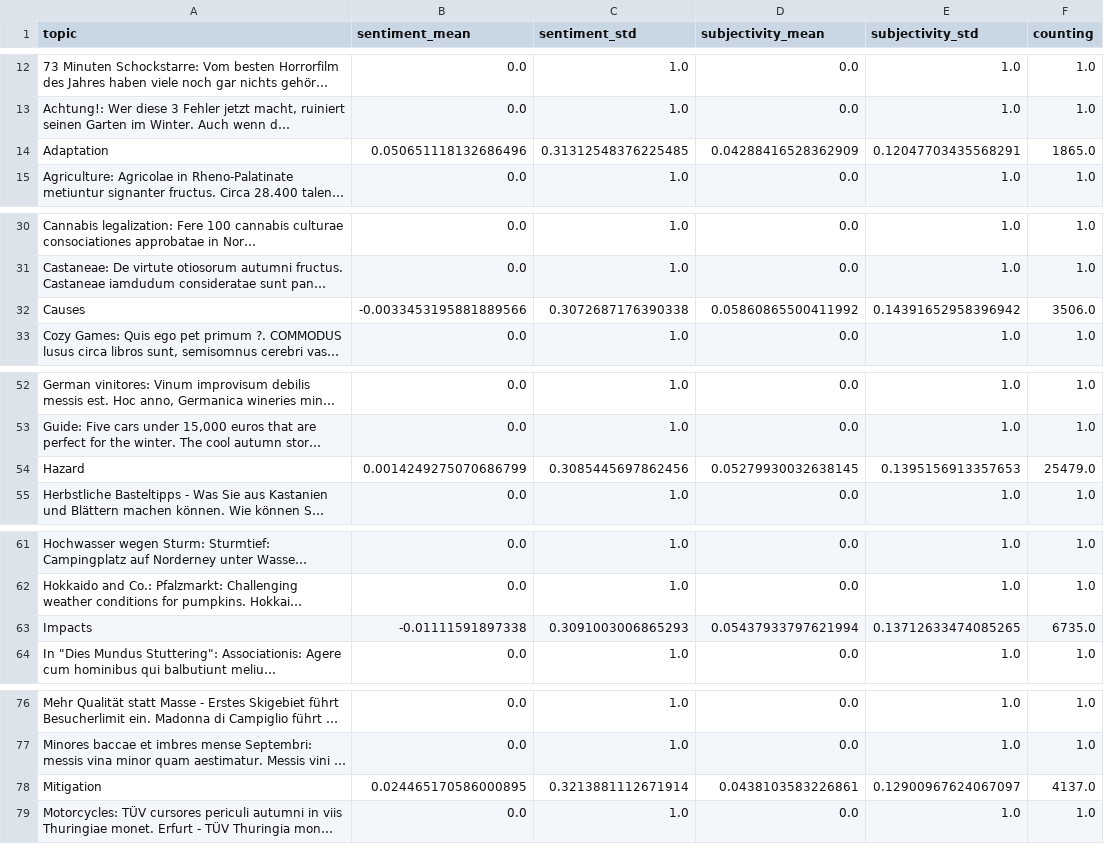
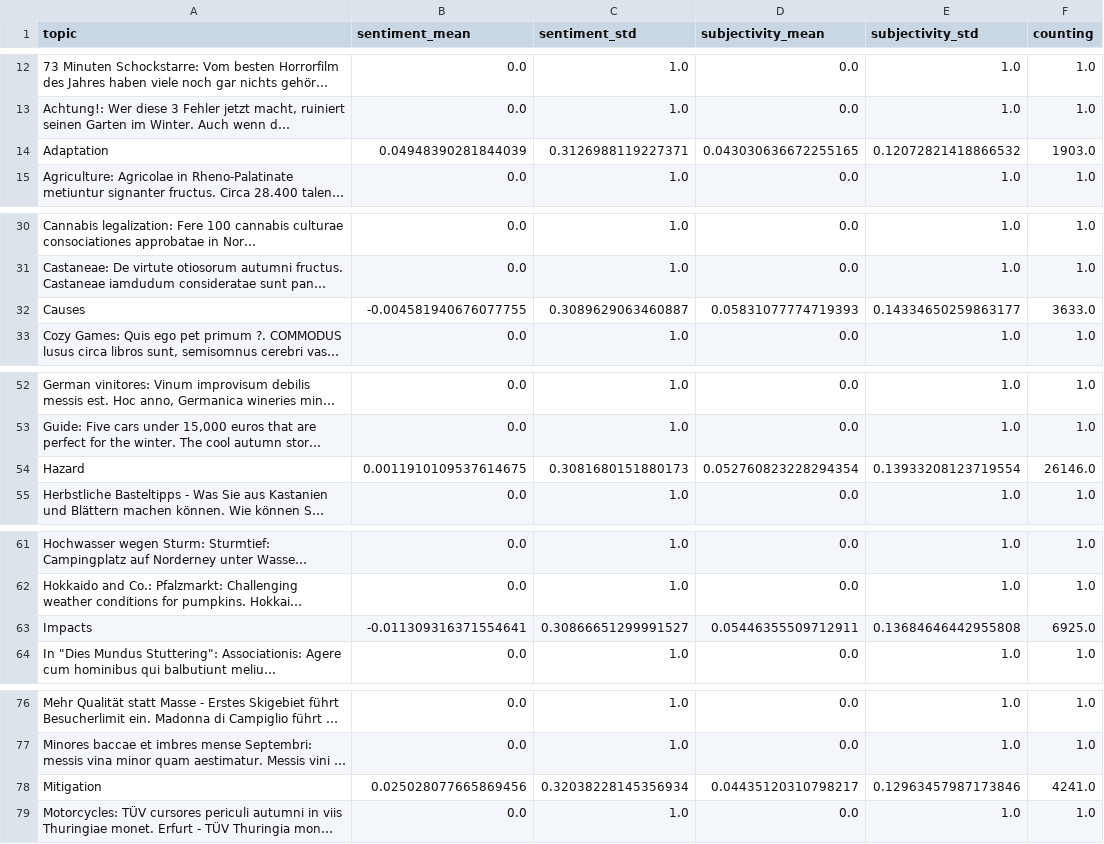
Before and after one commit to ms2329-news/collectionIsComing, a CSV file: csv/sentiments_topics.csv, drawn as a sheet; only a part is shown, gaps mark what is left out; long unchanged cells end in …; the diff names each change by its address in the sheet, - before the commit and + after, or states it on an @@ line.

```diff
--- a/csv/sentiments_topics.csv
+++ b/csv/sentiments_topics.csv
-B14 (sentiment_mean): 0.050651118132686496
+B14 (sentiment_mean): 0.04948390281844039
-C14 (sentiment_std): 0.31312548376225485
+C14 (sentiment_std): 0.3126988119227371
-D14 (subjectivity_mean): 0.04288416528362909
+D14 (subjectivity_mean): 0.043030636672255165
-E14 (subjectivity_std): 0.12047703435568291
+E14 (subjectivity_std): 0.12072821418866532
-F14 (counting): 1865.0
+F14 (counting): 1903.0
-B32 (sentiment_mean): -0.0033453195881889566
+B32 (sentiment_mean): -0.004581940676077755
-C32 (sentiment_std): 0.3072687176390338
+C32 (sentiment_std): 0.3089629063460887
-D32 (subjectivity_mean): 0.05860865500411992
+D32 (subjectivity_mean): 0.05831077774719393
-E32 (subjectivity_std): 0.14391652958396942
+E32 (subjectivity_std): 0.14334650259863177
-F32 (counting): 3506.0
+F32 (counting): 3633.0
-B54 (sentiment_mean): 0.0014249275070686799
+B54 (sentiment_mean): 0.0011910109537614675
-C54 (sentiment_std): 0.3085445697862456
+C54 (sentiment_std): 0.3081680151880173
-D54 (subjectivity_mean): 0.05279930032638145
+D54 (subjectivity_mean): 0.052760823228294354
-E54 (subjectivity_std): 0.1395156913357653
+E54 (subjectivity_std): 0.13933208123719554
-F54 (counting): 25479.0
+F54 (counting): 26146.0
-B63 (sentiment_mean): -0.01111591897338
+B63 (sentiment_mean): -0.011309316371554641
-C63 (sentiment_std): 0.3091003006865293
+C63 (sentiment_std): 0.30866651299991527
-D63 (subjectivity_mean): 0.05437933797621994
+D63 (subjectivity_mean): 0.05446355509712911
-E63 (subjectivity_std): 0.13712633474085265
+E63 (subjectivity_std): 0.13684646442955808
-F63 (counting): 6735.0
+F63 (counting): 6925.0
-B78 (sentiment_mean): 0.024465170586000895
+B78 (sentiment_mean): 0.025028077665869456
-C78 (sentiment_std): 0.3213881112671914
+C78 (sentiment_std): 0.32038228145356934
-D78 (subjectivity_mean): 0.0438103583226861
+D78 (subjectivity_mean): 0.04435120310798217
-E78 (subjectivity_std): 0.12900967624067097
+E78 (subjectivity_std): 0.12963457987173846
-F78 (counting): 4137.0
+F78 (counting): 4241.0
```
Also changed, not shown: csv/sentiments_days.csv, csv/sentiments_domains.csv, 7 other files.
